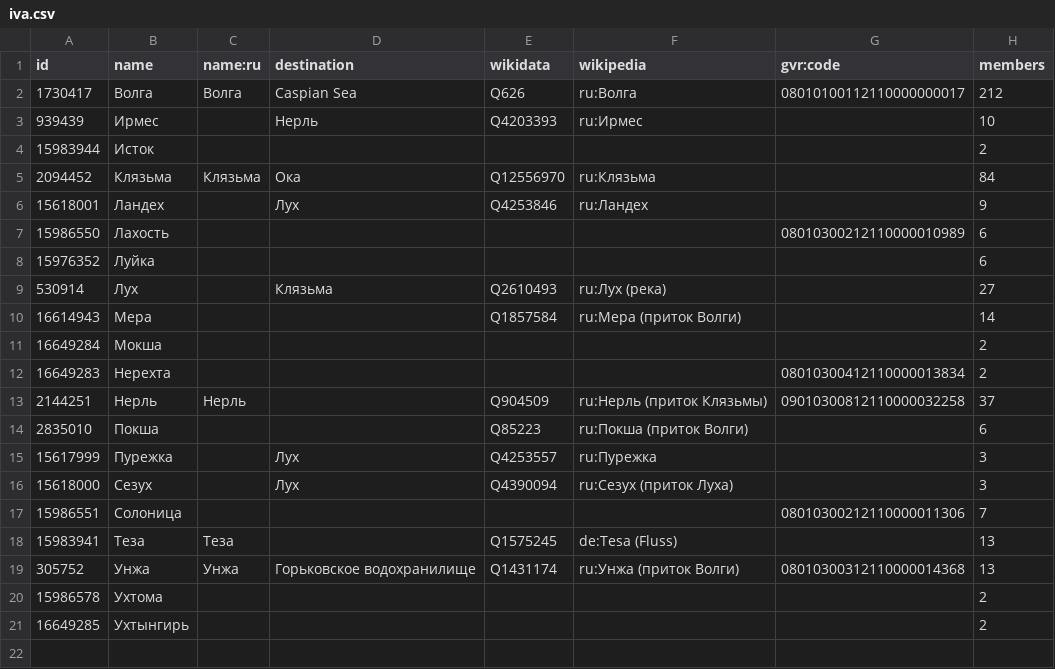
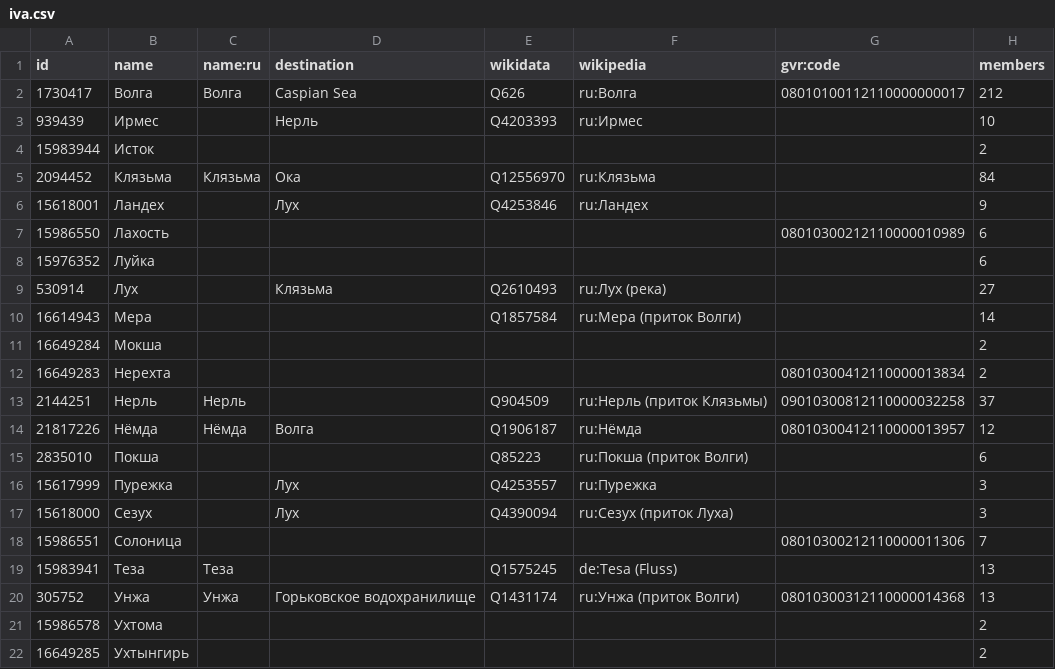
Before and after one commit to sikmir/osm-rivers, a CSV file: iva.csv, drawn as a sheet.

```diff
--- a/iva.csv
+++ b/iva.csv
@@ -13,2 +13,3 @@ id,name,name:ru,destination,wikidata,wikipedia,gvr:code,members
 2144251,"Нерль","Нерль",,"Q904509","ru:Нерль (приток Клязьмы)","09010300812110000032258",37
+21817226,"Нёмда","Нёмда","Волга","Q1906187","ru:Нёмда","08010300412110000013957",12
 2835010,"Покша",,,"Q85223","ru:Покша (приток Волги)",,6
```
Also changed, not shown: khm.csv, kir.csv, 32 other files.
